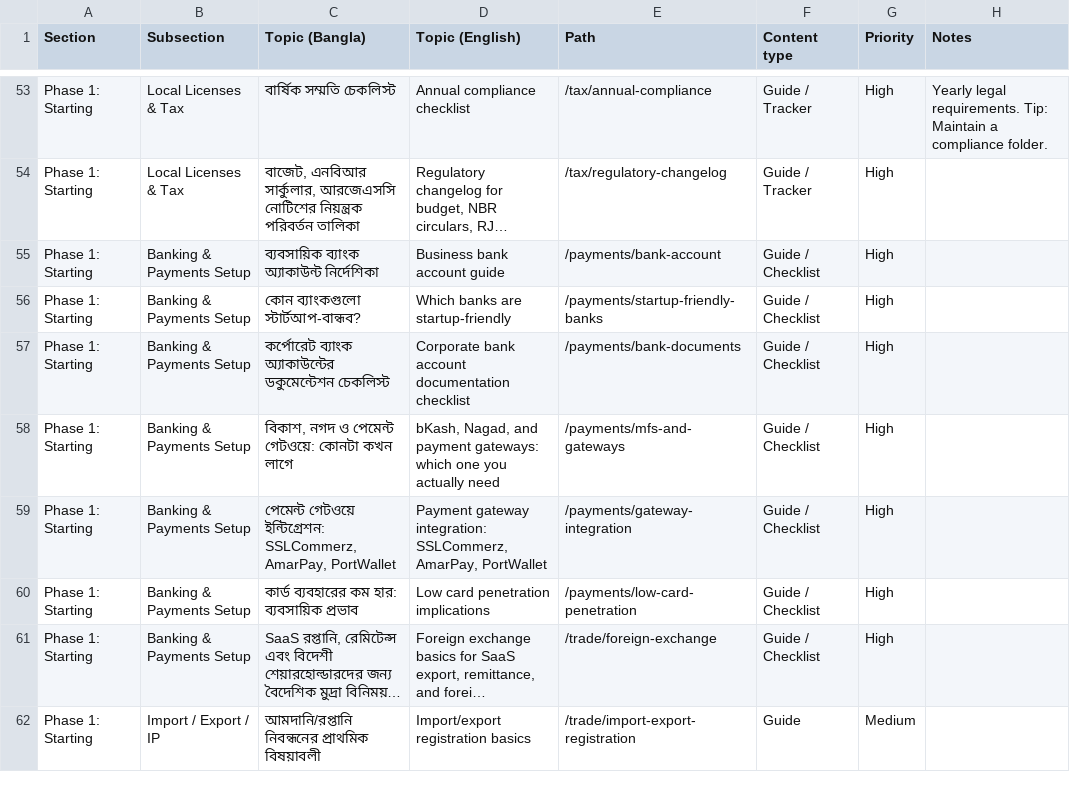
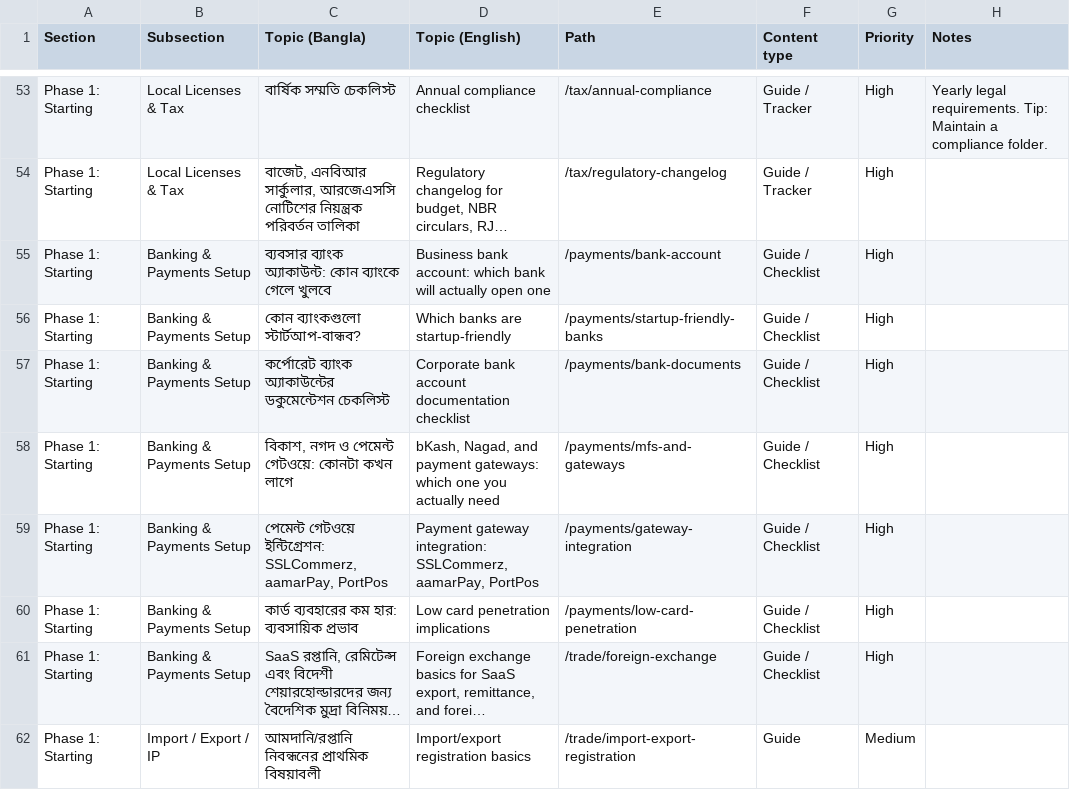
Before and after one commit to Deshi-Startup/deshistartup, a CSV file: plan/content-backlog.csv, drawn as a sheet; only a part is shown, gaps mark what is left out; long unchanged cells end in …; the diff names each change by its address in the sheet, - before the commit and + after, or states it on an @@ line.

Commit message:
Write the merchant account, bank account and reconciliation guides
Completes the payments spine in both locales.

merchant-account: the union of what SSLCommerz, aamarPay and bKash ask
for, plus the dependency order that avoids backtracking — trade licence
before bank account, TIN before VAT. Flags that the two gateway lists
disagree (only SSLCommerz requires a DBID) and records honestly that
dbid.gov.bd would not load from outside Bangladesh on the verification
date, so the fee and process could not be checked against the primary
source. Also names the real blocker: business name and address that do
not match letter for letter across documents.

bank-account: Standard Chartered's business current account asks BDT
500,000 as a minimum opening deposit; BRAC Bank's PRAPTI asks BDT 1,000.
Founders who hear the first figure conclude a business account is out of
reach when they simply picked the wrong bank. Adds SC's document list
(including the 10%-shareholder rule people miss) and BRAC's published
intercity charge slab, which recurs monthly for anyone selling outside
their own division.

reconciliation: the four numbers one day's sales produce and why all
four are correct, the settlement identity, and a worked week showing
that the gateway fee is charged on gross rather than net — so the fee on
a refunded order stays with the merchant unless the contract reverses it.

Also retires stale references: the accept-digital-payments journey used
the old titles of pages renamed earlier in this series, and the
gateway-integration stub still carried "PortWallet" and misspelled
"AmarPay" in both locales and in its backlog row.

```diff
--- a/plan/content-backlog.csv
+++ b/plan/content-backlog.csv
-C55 (Topic (Bangla)): ব্যবসায়িক ব্যাংক অ্যাকাউন্ট নির্দেশিকা
+C55 (Topic (Bangla)): ব্যবসার ব্যাংক অ্যাকাউন্ট: কোন ব্যাংকে গেলে খুলবে
-D55 (Topic (English)): Business bank account guide
+D55 (Topic (English)): Business bank account: which bank will actually open one
-C59 (Topic (Bangla)): …ইন্টিগ্রেশন: SSLCommerz, AmarPay, PortWallet
+C59 (Topic (Bangla)): …ইন্টিগ্রেশন: SSLCommerz, aamarPay, PortPos
-D59 (Topic (English)): …integration: SSLCommerz, AmarPay, PortWallet
+D59 (Topic (English)): …integration: SSLCommerz, aamarPay, PortPos
```
Also changed, not shown: 10 other files.
